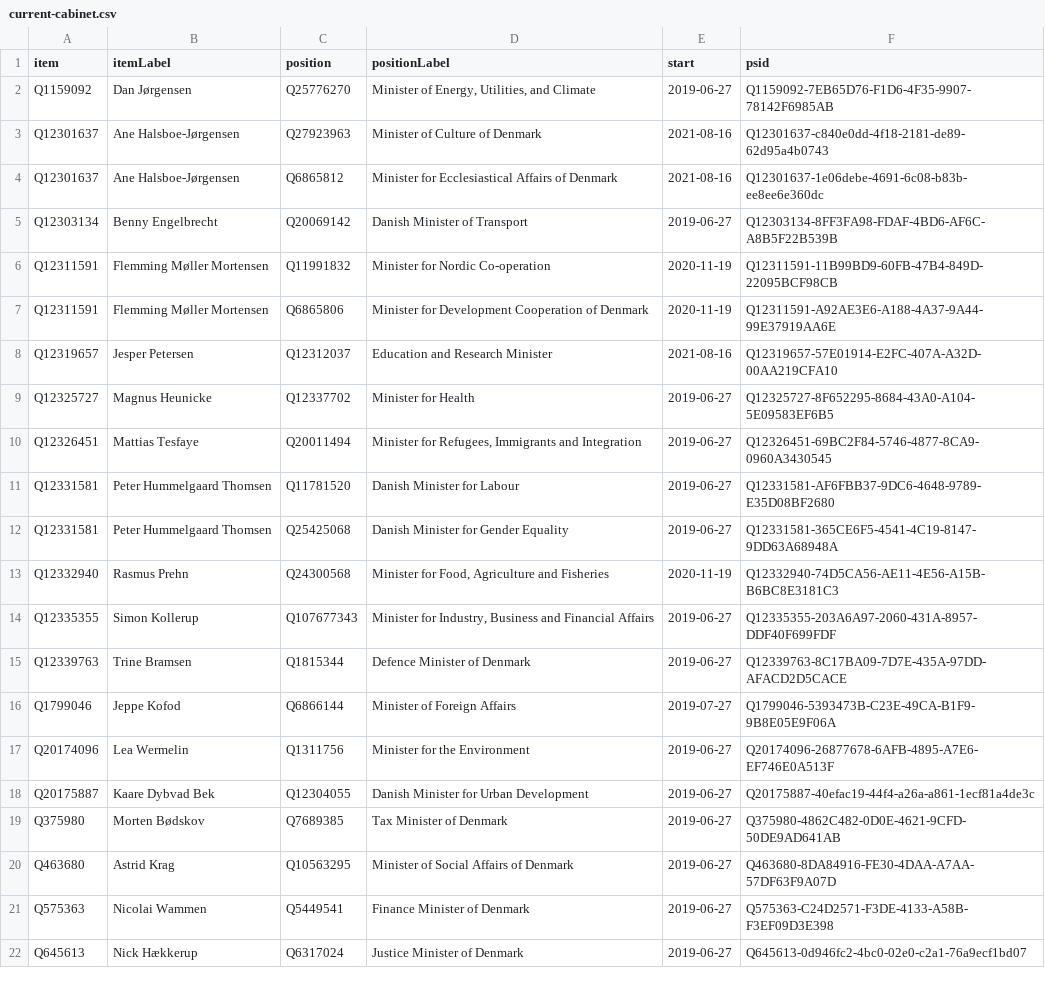
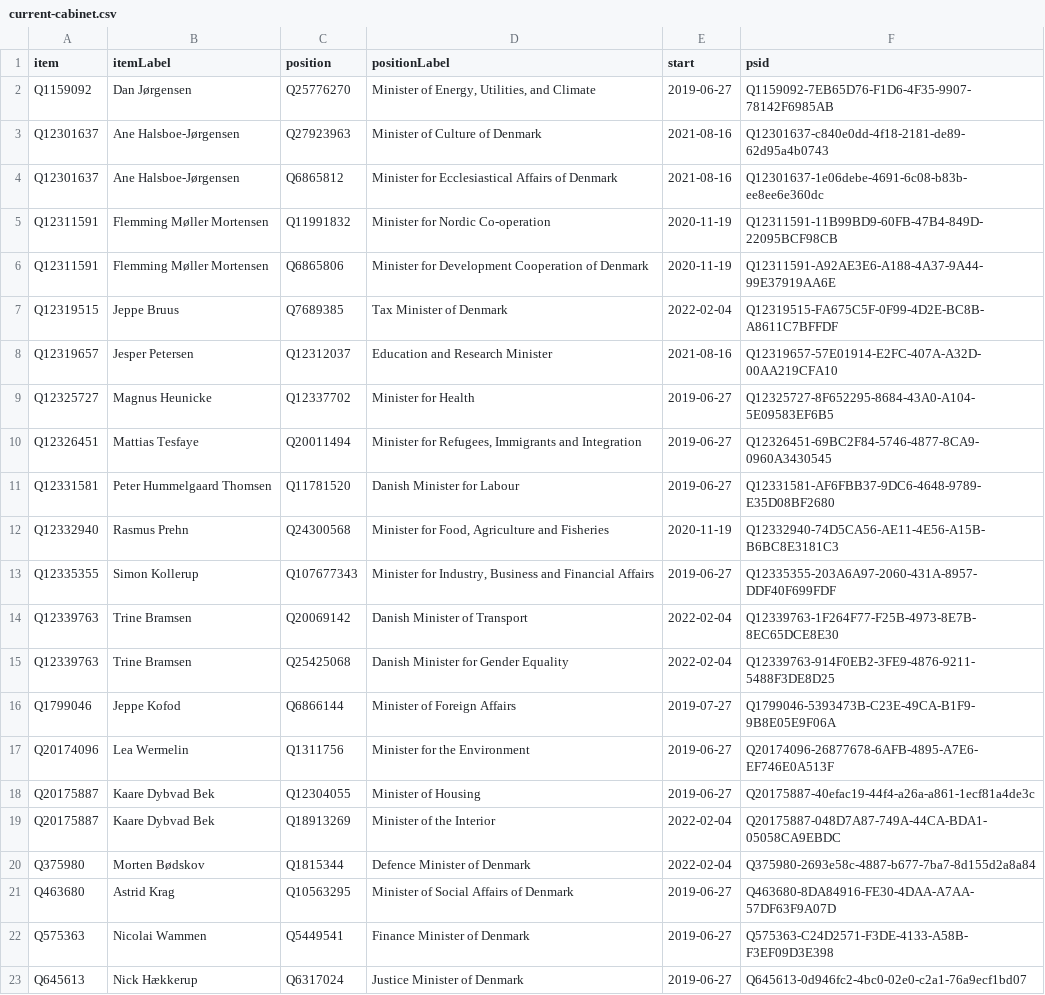
Before and after one commit to every-politician-scrapers/denmark-cabinet, a CSV file: wikidata/results/current-cabinet.csv, drawn as a sheet; only a part is shown.

Commit message:
Run SPARQL queries

```diff
--- a/wikidata/results/current-cabinet.csv
+++ b/wikidata/results/current-cabinet.csv
@@ -4,5 +4,5 @@ Q12301637,Ane Halsboe-Jørgensen,Q27923963,Minister of Culture of Denmark,2021-0
 Q12301637,Ane Halsboe-Jørgensen,Q6865812,Minister for Ecclesiastical Affairs of Denmark,2021-08-16,Q12301637-1e06debe-4691-6c08-b83b-ee8ee6e360dc
-Q12303134,Benny Engelbrecht,Q20069142,Danish Minister of Transport,2019-06-27,Q12303134-8FF3FA98-FDAF-4BD6-AF6C-A8B5F22B539B
 Q12311591,Flemming Møller Mortensen,Q11991832,Minister for Nordic Co-operation,2020-11-19,Q12311591-11B99BD9-60FB-47B4-849D-22095BCF98CB
 Q12311591,Flemming Møller Mortensen,Q6865806,Minister for Development Cooperation of Denmark,2020-11-19,Q12311591-A92AE3E6-A188-4A37-9A44-99E37919AA6E
+Q12319515,Jeppe Bruus,Q7689385,Tax Minister of Denmark,2022-02-04,Q12319515-FA675C5F-0F99-4D2E-BC8B-A8611C7BFFDF
 Q12319657,Jesper Petersen,Q12312037,Education and Research Minister,2021-08-16,Q12319657-57E01914-E2FC-407A-A32D-00AA219CFA10
@@ -11,10 +11,11 @@ Q12326451,Mattias Tesfaye,Q20011494,"Minister for Refugees, Immigrants and Integ
 Q12331581,Peter Hummelgaard Thomsen,Q11781520,Danish Minister for Labour,2019-06-27,Q12331581-AF6FBB37-9DC6-4648-9789-E35D08BF2680
-Q12331581,Peter Hummelgaard Thomsen,Q25425068,Danish Minister for Gender Equality,2019-06-27,Q12331581-365CE6F5-4541-4C19-8147-9DD63A68948A
 Q12332940,Rasmus Prehn,Q24300568,"Minister for Food, Agriculture and Fisheries",2020-11-19,Q12332940-74D5CA56-AE11-4E56-A15B-B6BC8E3181C3
 Q12335355,Simon Kollerup,Q107677343,"Minister for Industry, Business and Financial Affairs",2019-06-27,Q12335355-203A6A97-2060-431A-8957-DDF40F699FDF
-Q12339763,Trine Bramsen,Q1815344,Defence Minister of Denmark,2019-06-27,Q12339763-8C17BA09-7D7E-435A-97DD-AFACD2D5CACE
+Q12339763,Trine Bramsen,Q20069142,Danish Minister of Transport,2022-02-04,Q12339763-1F264F77-F25B-4973-8E7B-8EC65DCE8E30
+Q12339763,Trine Bramsen,Q25425068,Danish Minister for Gender Equality,2022-02-04,Q12339763-914F0EB2-3FE9-4876-9211-5488F3DE8D25
 Q1799046,Jeppe Kofod,Q6866144,Minister of Foreign Affairs,2019-07-27,Q1799046-5393473B-C23E-49CA-B1F9-9B8E05E9F06A
 Q20174096,Lea Wermelin,Q1311756,Minister for the Environment,2019-06-27,Q20174096-26877678-6AFB-4895-A7E6-EF746E0A513F
-Q20175887,Kaare Dybvad Bek,Q12304055,Danish Minister for Urban Development,2019-06-27,Q20175887-40efac19-44f4-a26a-a861-1ecf81a4de3c
-Q375980,Morten Bødskov,Q7689385,Tax Minister of Denmark,2019-06-27,Q375980-4862C482-0D0E-4621-9CFD-50DE9AD641AB
+Q20175887,Kaare Dybvad Bek,Q12304055,Minister of Housing,2019-06-27,Q20175887-40efac19-44f4-a26a-a861-1ecf81a4de3c
+Q20175887,Kaare Dybvad Bek,Q18913269,Minister of the Interior,2022-02-04,Q20175887-048D7A87-749A-44CA-BDA1-05058CA9EBDC
+Q375980,Morten Bødskov,Q1815344,Defence Minister of Denmark,2022-02-04,Q375980-2693e58c-4887-b677-7ba7-8d155d2a8a84
 Q463680,Astrid Krag,Q10563295,Minister of Social Affairs of Denmark,2019-06-27,Q463680-8DA84916-FE30-4DAA-A7AA-57DF63F9A07D
```
